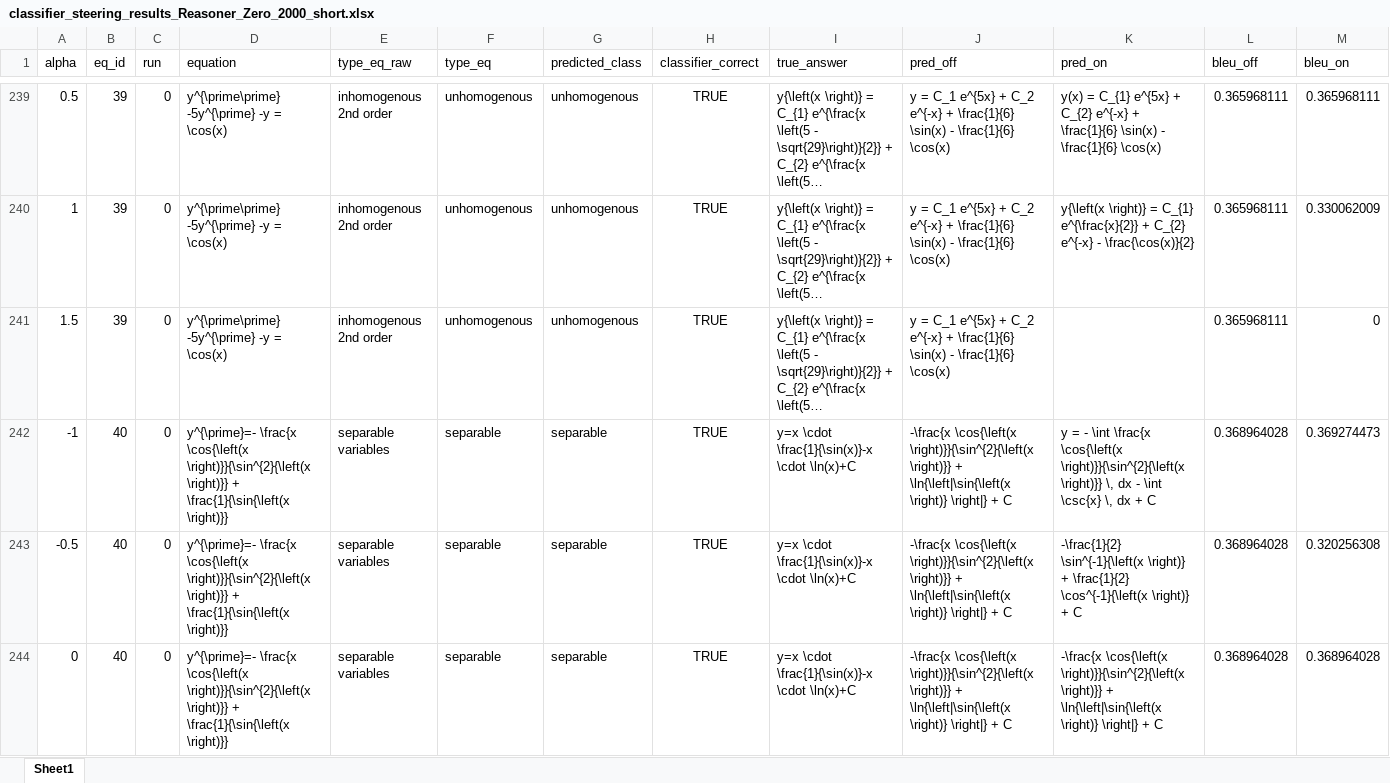
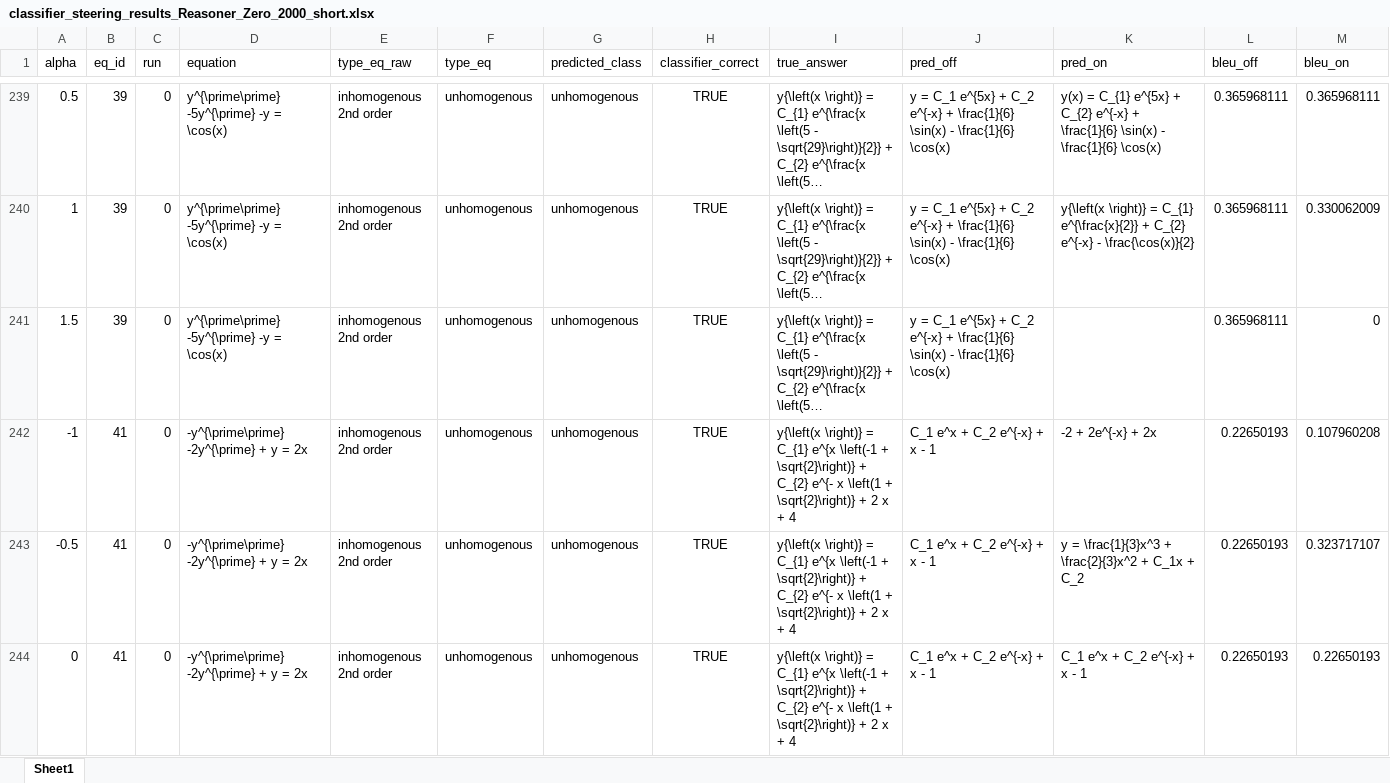
Before and after one commit to hse-scila/CognitiveRouting, an Excel workbook: data/results/2000tok/classifier_steering_results_Reasoner_Zero_2000_short.xlsx, sheet Sheet1, drawn as a sheet; only a part is shown, gaps mark what is left out; the shorter side is filled out with more unchanged rows; long unchanged cells end in …; values as stored, in another font and other column widths than the file's, no borders; rows hold the shown columns only; the diff covers the shown part only; the diff names each change by its address in the sheet, - before the commit and + after, or states it on an @@ line.

```diff
--- a/data/results/2000tok/classifier_steering_results_Reasoner_Zero_2000_short.xlsx (sheet Sheet1)
+++ b/data/results/2000tok/classifier_steering_results_Reasoner_Zero_2000_short.xlsx (sheet Sheet1)
-row 242: -1 | 40 | 0 | y^{\prime}=- \frac{x \cos{\left(x \right)}}{\sin^{2}{\left(x \right)}} + \frac{1}{\sin{\left(x \right)}} | separable variables | separable | separable | TRUE | y=x \cdot \frac{1}{\sin(x)}-x \cdot \ln(x)+C | -\frac{x \cos{\left(x \right)}}{\sin^{2}{\left(x \right)}} + \ln{\left|\sin{\left(x \right)} \right|} + C | y = - \int \frac{x \cos{\left(x \right)}}{\sin^{2}{\left(x \right)}} \, dx - \int \csc{x} \, dx + C | 0.368964028 | 0.369274473
-row 243: -0.5 | 40 | 0 | y^{\prime}=- \frac{x \cos{\left(x \right)}}{\sin^{2}{\left(x \right)}} + \frac{1}{\sin{\left(x \right)}} | separable variables | separable | separable | TRUE | y=x \cdot \frac{1}{\sin(x)}-x \cdot \ln(x)+C | -\frac{x \cos{\left(x \right)}}{\sin^{2}{\left(x \right)}} + \ln{\left|\sin{\left(x \right)} \right|} + C | -\frac{1}{2} \sin^{-1}{\left(x \right)} + \frac{1}{2} \cos^{-1}{\left(x \right)} + C | 0.368964028 | 0.320256308
-row 244: 0 | 40 | 0 | y^{\prime}=- \frac{x \cos{\left(x \right)}}{\sin^{2}{\left(x \right)}} + \frac{1}{\sin{\left(x \right)}} | separable variables | separable | separable | TRUE | y=x \cdot \frac{1}{\sin(x)}-x \cdot \ln(x)+C | -\frac{x \cos{\left(x \right)}}{\sin^{2}{\left(x \right)}} + \ln{\left|\sin{\left(x \right)} \right|} + C | -\frac{x \cos{\left(x \right)}}{\sin^{2}{\left(x \right)}} + \ln{\left|\sin{\left(x \right)} \right|} + C | 0.368964028 | 0.368964028
```
Also changed, not shown: 9 removed rows elsewhere in this sheet, data/results/2000tok/classifier_steering_results_Reasoner_Zero_2000_full.xlsx, data/results/2000tok/classifier_steering_results_qwen_2000_full.xlsx, 30 other files.
